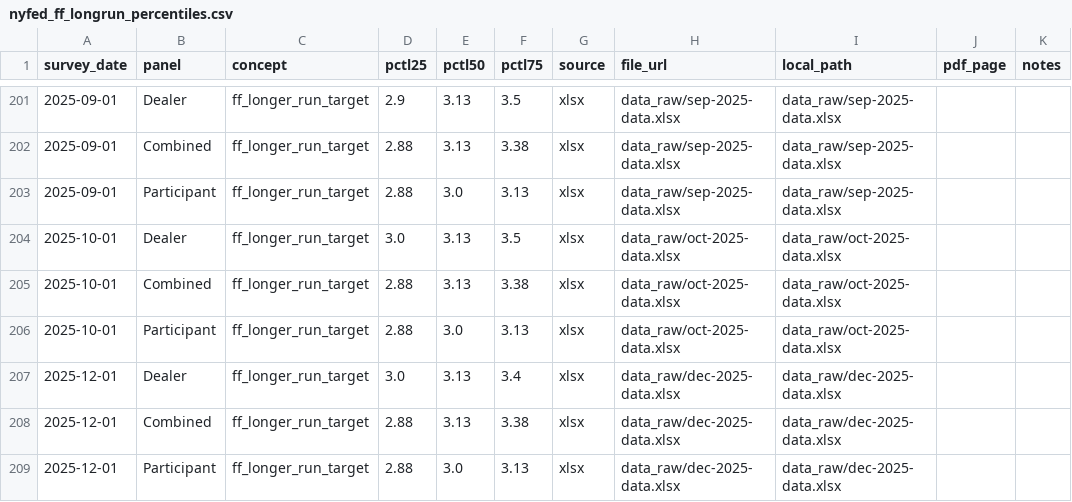
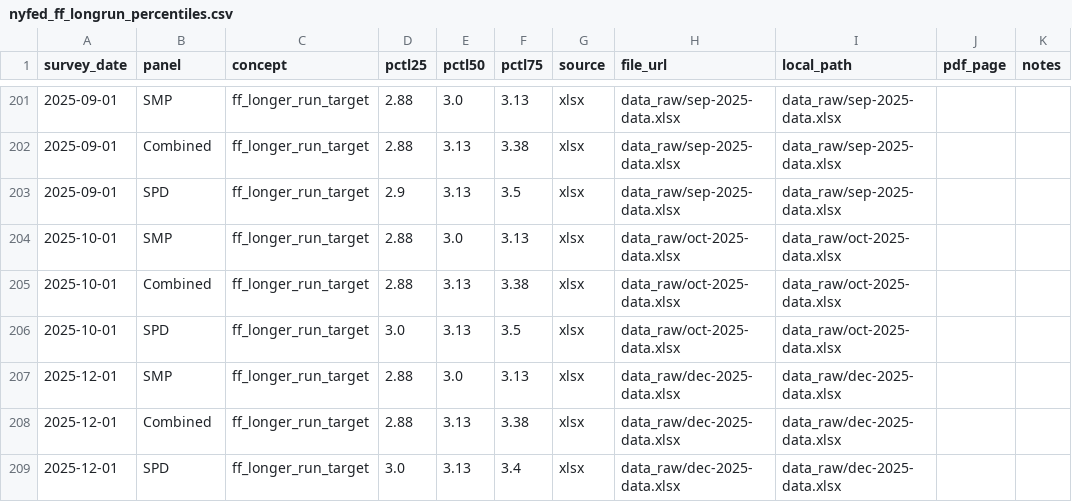
Before and after one commit to rmmomin/nyfed-neutral-rate, a CSV file: data_out/nyfed_ff_longrun_percentiles.csv, drawn as a sheet; only a part is shown, gaps mark what is left out; the diff covers the shown part only.

Commit message:
Normalize panel names: Dealer→SPD, Participant→SMP

```diff
--- a/data_out/nyfed_ff_longrun_percentiles.csv
+++ b/data_out/nyfed_ff_longrun_percentiles.csv
@@ -201,9 +201,9 @@ survey_date,panel,concept,pctl25,pctl50,pctl75,source,file_url,local_path,pdf_pa
-2025-09-01,Dealer,ff_longer_run_target,2.9,3.13,3.5,xlsx,data_raw/sep-2025-data.xlsx,data_raw/sep-2025-data.xlsx,,
+2025-09-01,SMP,ff_longer_run_target,2.88,3.0,3.13,xlsx,data_raw/sep-2025-data.xlsx,data_raw/sep-2025-data.xlsx,,
 2025-09-01,Combined,ff_longer_run_target,2.88,3.13,3.38,xlsx,data_raw/sep-2025-data.xlsx,data_raw/sep-2025-data.xlsx,,
-2025-09-01,Participant,ff_longer_run_target,2.88,3.0,3.13,xlsx,data_raw/sep-2025-data.xlsx,data_raw/sep-2025-data.xlsx,,
-2025-10-01,Dealer,ff_longer_run_target,3.0,3.13,3.5,xlsx,data_raw/oct-2025-data.xlsx,data_raw/oct-2025-data.xlsx,,
+2025-09-01,SPD,ff_longer_run_target,2.9,3.13,3.5,xlsx,data_raw/sep-2025-data.xlsx,data_raw/sep-2025-data.xlsx,,
+2025-10-01,SMP,ff_longer_run_target,2.88,3.0,3.13,xlsx,data_raw/oct-2025-data.xlsx,data_raw/oct-2025-data.xlsx,,
 2025-10-01,Combined,ff_longer_run_target,2.88,3.13,3.38,xlsx,data_raw/oct-2025-data.xlsx,data_raw/oct-2025-data.xlsx,,
-2025-10-01,Participant,ff_longer_run_target,2.88,3.0,3.13,xlsx,data_raw/oct-2025-data.xlsx,data_raw/oct-2025-data.xlsx,,
-2025-12-01,Dealer,ff_longer_run_target,3.0,3.13,3.4,xlsx,data_raw/dec-2025-data.xlsx,data_raw/dec-2025-data.xlsx,,
+2025-10-01,SPD,ff_longer_run_target,3.0,3.13,3.5,xlsx,data_raw/oct-2025-data.xlsx,data_raw/oct-2025-data.xlsx,,
+2025-12-01,SMP,ff_longer_run_target,2.88,3.0,3.13,xlsx,data_raw/dec-2025-data.xlsx,data_raw/dec-2025-data.xlsx,,
 2025-12-01,Combined,ff_longer_run_target,2.88,3.13,3.38,xlsx,data_raw/dec-2025-data.xlsx,data_raw/dec-2025-data.xlsx,,
-2025-12-01,Participant,ff_longer_run_target,2.88,3.0,3.13,xlsx,data_raw/dec-2025-data.xlsx,data_raw/dec-2025-data.xlsx,,
+2025-12-01,SPD,ff_longer_run_target,3.0,3.13,3.4,xlsx,data_raw/dec-2025-data.xlsx,data_raw/dec-2025-data.xlsx,,
```
Also changed, not shown: 2 added rows, 2 removed rows and 26 edited cells elsewhere in this file, data_out/xlsx_extracts.csv, 1 other file.
